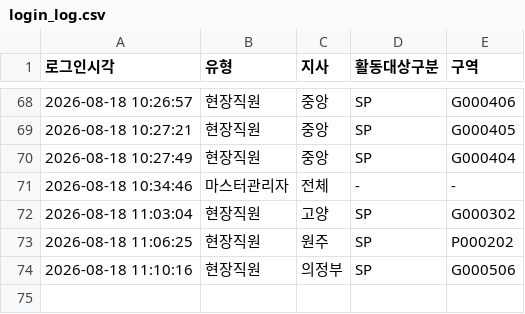
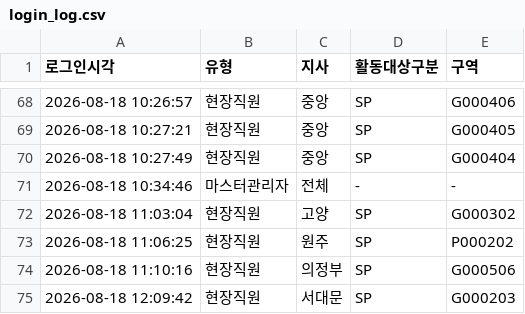
Before and after one commit to heebonpark/data-intel-field-2026-2Q-, a CSV file: login_log.csv, drawn as a sheet; only a part is shown, gaps mark what is left out; the diff names each change by its address in the sheet, - before the commit and + after, or states it on an @@ line.

Commit message:
Login: 현장직원 서대문/SP/G000203

```diff
--- a/login_log.csv
+++ b/login_log.csv
+row 75: 2026-08-18 12:09:42 | 현장직원 | 서대문 | SP | G000203
```
